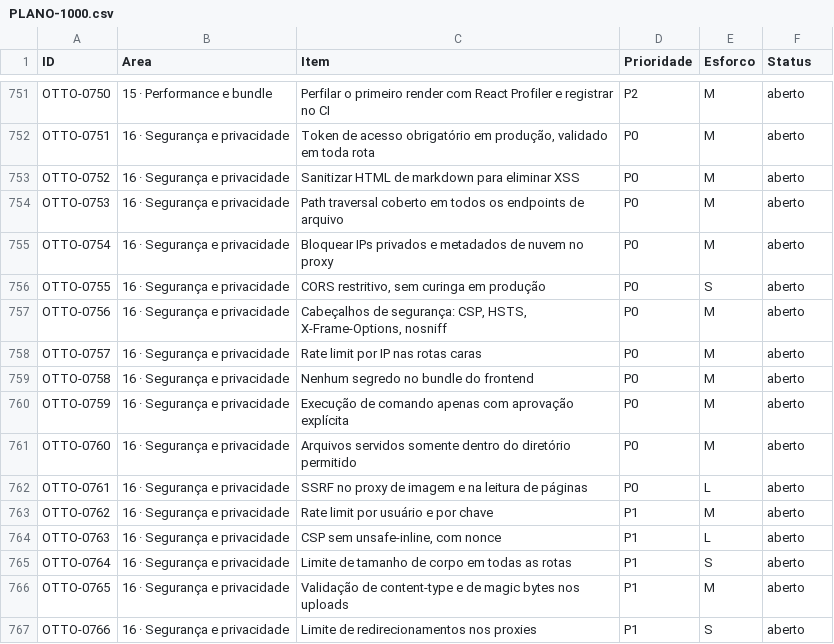
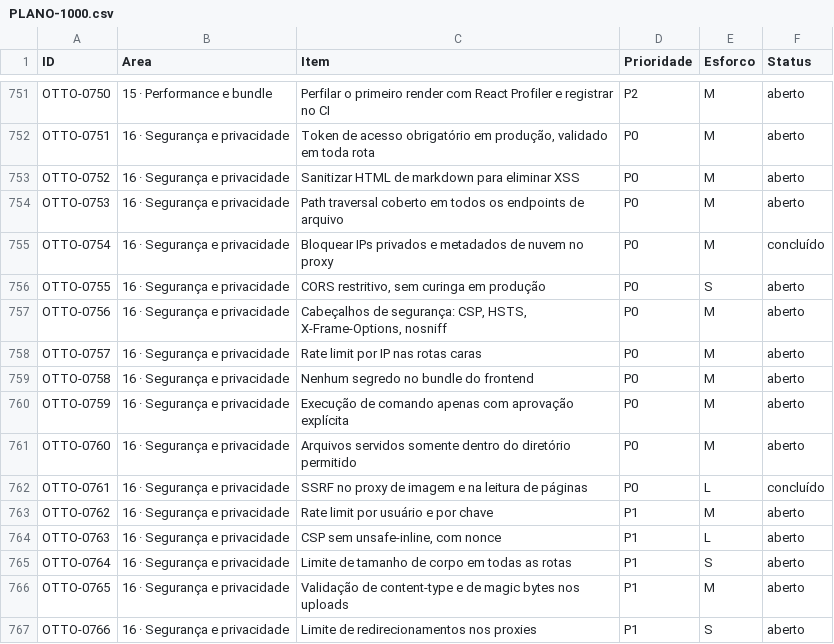
Before and after one commit to pmelkzedeke-create/ia-otto-ai, a CSV file: docs/PLANO-1000.csv, drawn as a sheet; only a part is shown, gaps mark what is left out; the diff covers the shown part only.

```diff
--- a/docs/PLANO-1000.csv
+++ b/docs/PLANO-1000.csv
@@ -754,3 +754,3 @@ OTTO-0752;16 · Segurança e privacidade;Sanitizar HTML de markdown para elimina
 OTTO-0753;16 · Segurança e privacidade;Path traversal coberto em todos os endpoints de arquivo;P0;M;aberto
-OTTO-0754;16 · Segurança e privacidade;Bloquear IPs privados e metadados de nuvem no proxy;P0;M;aberto
+OTTO-0754;16 · Segurança e privacidade;Bloquear IPs privados e metadados de nuvem no proxy;P0;M;concluído
 OTTO-0755;16 · Segurança e privacidade;CORS restritivo, sem curinga em produção;P0;S;aberto
@@ -761,3 +761,3 @@ OTTO-0759;16 · Segurança e privacidade;Execução de comando apenas com aprova
 OTTO-0760;16 · Segurança e privacidade;Arquivos servidos somente dentro do diretório permitido;P0;M;aberto
-OTTO-0761;16 · Segurança e privacidade;SSRF no proxy de imagem e na leitura de páginas;P0;L;aberto
+OTTO-0761;16 · Segurança e privacidade;SSRF no proxy de imagem e na leitura de páginas;P0;L;concluído
 OTTO-0762;16 · Segurança e privacidade;Rate limit por usuário e por chave;P1;M;aberto
```
Also changed, not shown: 11 edited cells elsewhere in this file, 11 other files.
